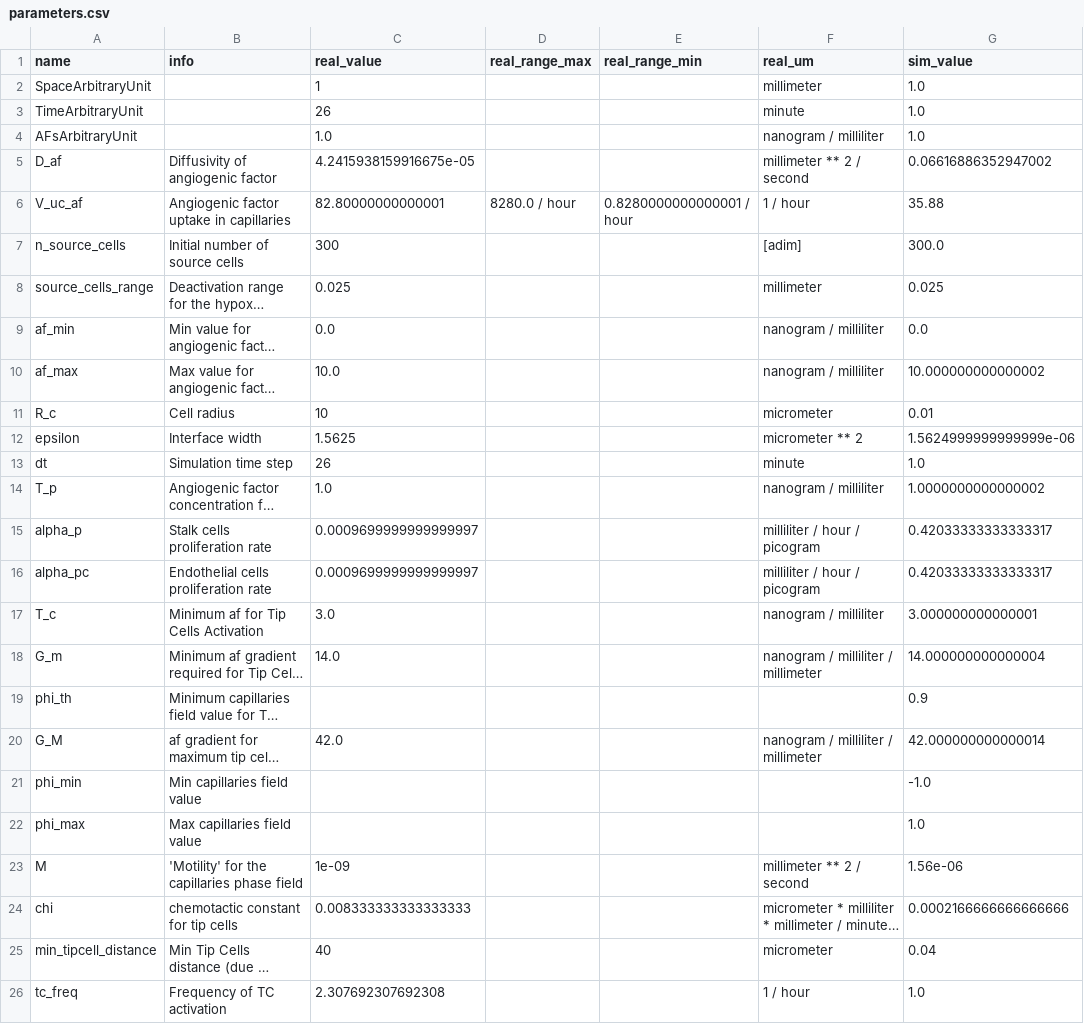
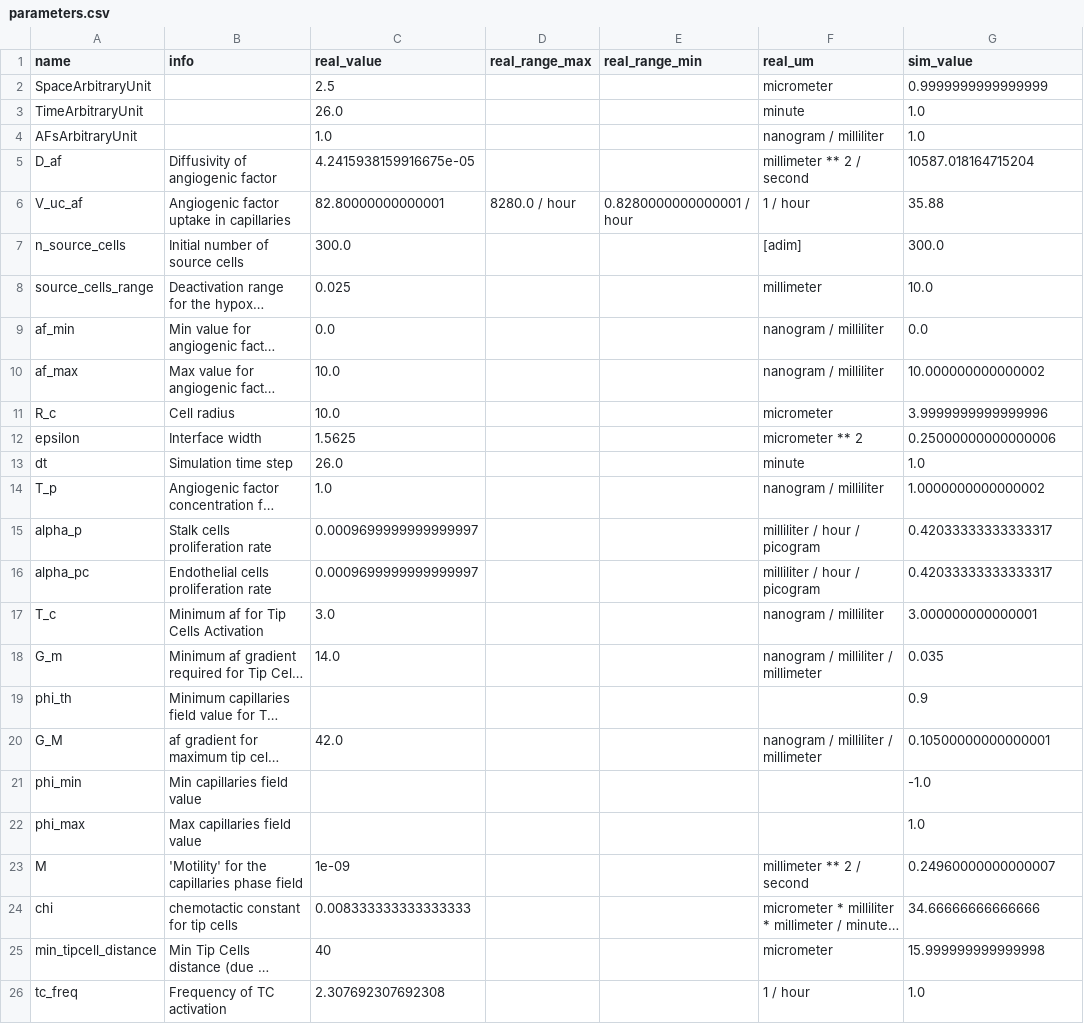
Before and after one commit to AlessioFerrini/AlessioFerrini, a CSV file: parameters/parameters.csv, drawn as a sheet; only a part is shown; long unchanged cells end in …; the diff names each change by its address in the sheet, - before the commit and + after, or states it on an @@ line.

```diff
--- a/parameters/parameters.csv
+++ b/parameters/parameters.csv
-C2 (real_value): 1
+C2 (real_value): 2.5
-F2 (real_um): millimeter
+F2 (real_um): micrometer
-G2 (sim_value): 1.0
+G2 (sim_value): 0.9999999999999999
-C3 (real_value): 26
+C3 (real_value): 26.0
-G5 (sim_value): 0.06616886352947002
+G5 (sim_value): 10587.018164715204
-C7 (real_value): 300
+C7 (real_value): 300.0
-G8 (sim_value): 0.025
+G8 (sim_value): 10.0
-C11 (real_value): 10
+C11 (real_value): 10.0
-G11 (sim_value): 0.01
+G11 (sim_value): 3.9999999999999996
-G12 (sim_value): 1.5624999999999999e-06
+G12 (sim_value): 0.25000000000000006
-C13 (real_value): 26
+C13 (real_value): 26.0
-G18 (sim_value): 14.000000000000004
+G18 (sim_value): 0.035
-G20 (sim_value): 42.000000000000014
+G20 (sim_value): 0.10500000000000001
-G23 (sim_value): 1.56e-06
+G23 (sim_value): 0.24960000000000007
-G24 (sim_value): 0.0002166666666666666
+G24 (sim_value): 34.66666666666666
-G25 (sim_value): 0.04
+G25 (sim_value): 15.999999999999998
```
Also changed, not shown: 1 other file.
